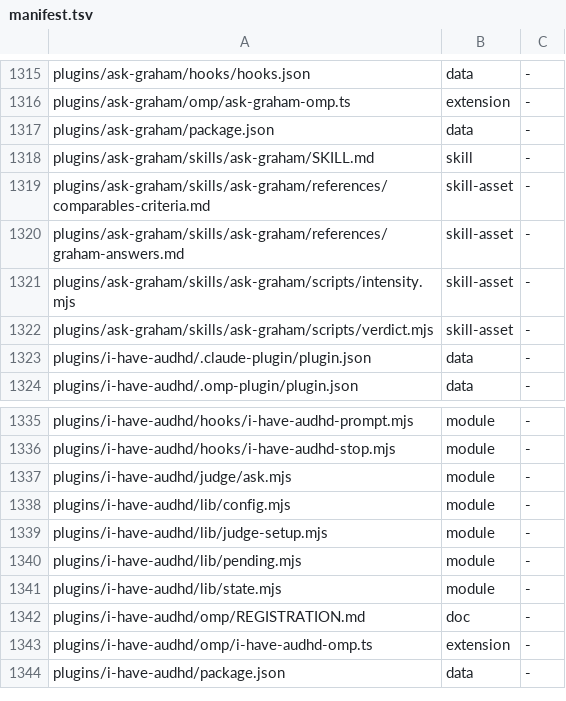
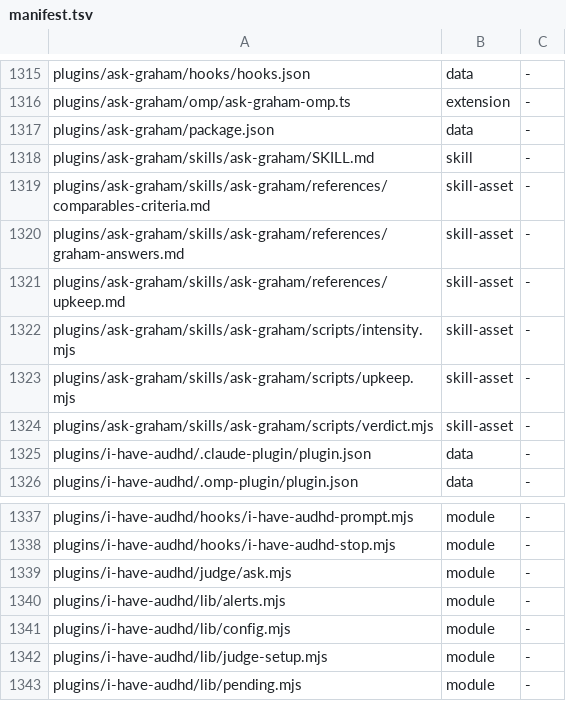
Before and after one commit to loadedsith/agent-system-2.0, a TSV file: install/manifest.tsv, drawn as a sheet; only a part is shown, gaps mark what is left out; the shorter side is filled out with more unchanged rows.

Commit message:
plugins: re-pin Jo plugins to 2481402 (jo-wolff-plugins #35)
i-have-audhd 1.3.0 -> 1.4.0, ask-graham 0.5.0 -> 0.6.0, paired-coding 1.3.2 -> 1.4.0,
copied by plugins/VENDOR.md § Re-pin from jo-wolff-plugins 2481402dfcda6e69b452a9e43f8030670ca2a17f
(merge commit of PR #35). Pin table, digests, provenance and clash table (C2, C4, C7, C11) updated;
manifest rows for upkeep.md, upkeep.mjs and lib/alerts.mjs; loader.test.ts follows the adapter's
absolute-node spawn and its named fail-open log line.

```diff
--- a/install/manifest.tsv
+++ b/install/manifest.tsv
@@ -1320,3 +1320,5 @@ plugins/ask-graham/skills/ask-graham/references/comparables-criteria.md	skill-as
 plugins/ask-graham/skills/ask-graham/references/graham-answers.md	skill-asset	-
+plugins/ask-graham/skills/ask-graham/references/upkeep.md	skill-asset	-
 plugins/ask-graham/skills/ask-graham/scripts/intensity.mjs	skill-asset	-
+plugins/ask-graham/skills/ask-graham/scripts/upkeep.mjs	skill-asset	-
 plugins/ask-graham/skills/ask-graham/scripts/verdict.mjs	skill-asset	-
@@ -1337,2 +1339,3 @@ plugins/i-have-audhd/hooks/i-have-audhd-stop.mjs	module	-
 plugins/i-have-audhd/judge/ask.mjs	module	-
+plugins/i-have-audhd/lib/alerts.mjs	module	-
 plugins/i-have-audhd/lib/config.mjs	module	-
```
Also changed, not shown: 31 other files.
